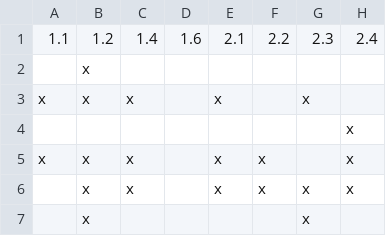
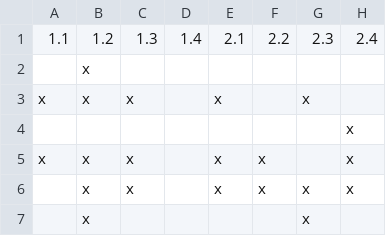
Before and after one commit to ldbc/ldbc_snb_docs, a CSV file: query-cards/choke-points-queries.csv, drawn as a sheet; only a part is shown; the diff names each change by its address in the sheet, - before the commit and + after, or states it on an @@ line.

```diff
--- a/query-cards/choke-points-queries.csv
+++ b/query-cards/choke-points-queries.csv
-C1: 1.4
+C1: 1.3
-D1: 1.6
+D1: 1.4
```
Also changed, not shown: 30 other files.
